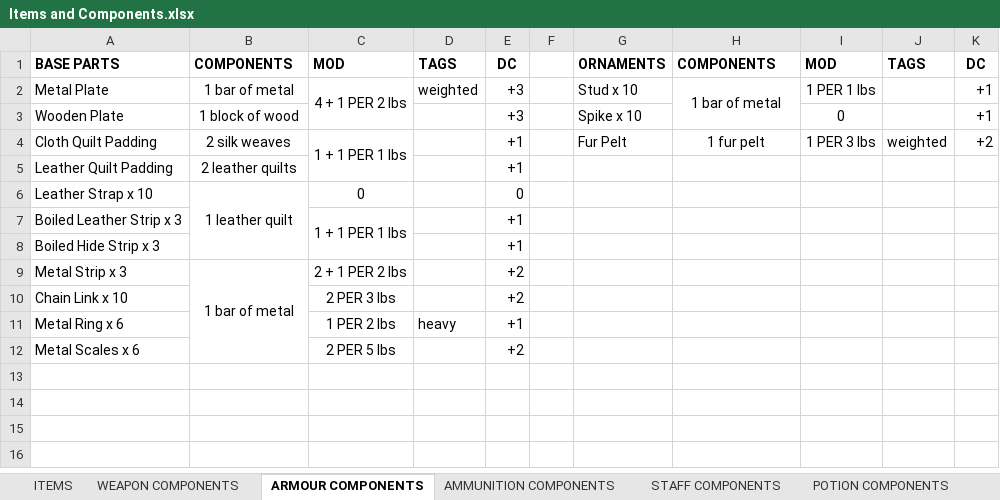
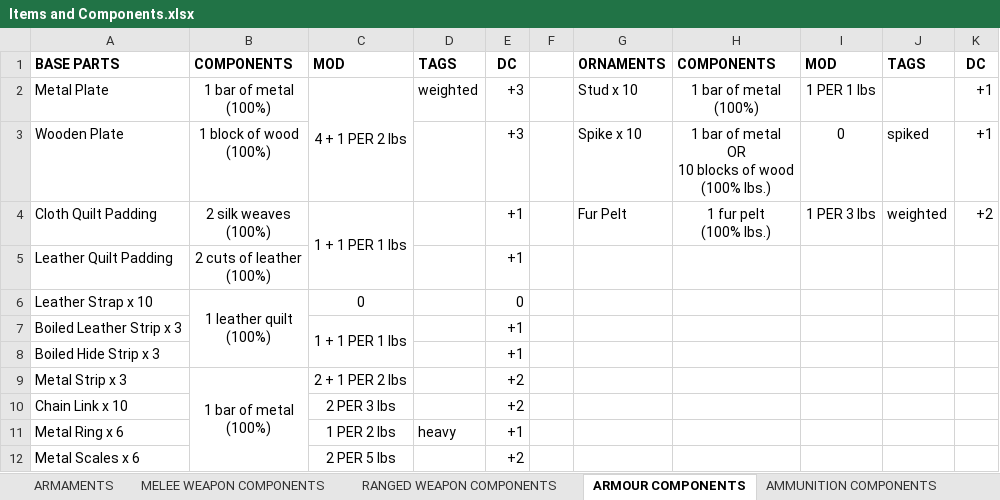
Before and after one commit to FurukizuKishi/materials_and_crafting, an Excel workbook: Items and Components.xlsx, sheet ARMOUR COMPONENTS, drawn as a sheet; values as stored, in another font and other column widths than the file's, no borders; ↵ is a line break in a cell; the diff names each change by its address in the sheet, - before the commit and + after, or states it on an @@ line.

```diff
--- a/Items and Components.xlsx (sheet ARMOUR COMPONENTS)
+++ b/Items and Components.xlsx (sheet ARMOUR COMPONENTS)
-sheet tab: ITEMS
+sheet tab: ARMAMENTS
-sheet tab: WEAPON COMPONENTS
+sheet tab: MELEE WEAPON COMPONENTS
+sheet tab: RANGED WEAPON COMPONENTS
-B2: 1 bar of metal
+B2: 1 bar of metal ↵ (100%)
-H2: 1 bar of metal
+H2: 1 bar of metal ↵ (100%)
-H2:H3 merged
-B3: 1 block of wood
+B3: 1 block of wood ↵ (100%)
-H3: (empty)
+H3: 1 bar of metal ↵ OR ↵ 10 blocks of wood ↵ (100% lbs.)
-J3: (empty)
+J3: spiked
-B4: 2 silk weaves
+B4: 2 silk weaves ↵ (100%)
-H4: 1 fur pelt
+H4: 1 fur pelt ↵ (100% lbs.)
-B5: 2 leather quilts
+B5: 2 cuts of leather ↵ (100%)
-B6: 1 leather quilt
+B6: 1 leather quilt ↵ (100%)
-B9: 1 bar of metal
+B9: 1 bar of metal ↵ (100%)
```
Also changed, not shown: sheet MELEE WEAPON COMPONENTS, sheet ARMAMENTS, sheet ARCANE COMPONENTS, sheet AMMUNITION COMPONENTS, other sheet tabs, Tags and Affinities.xlsx.
